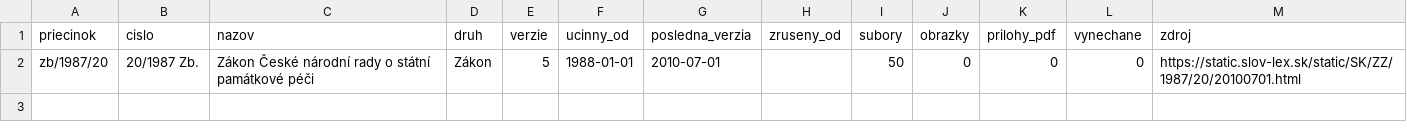
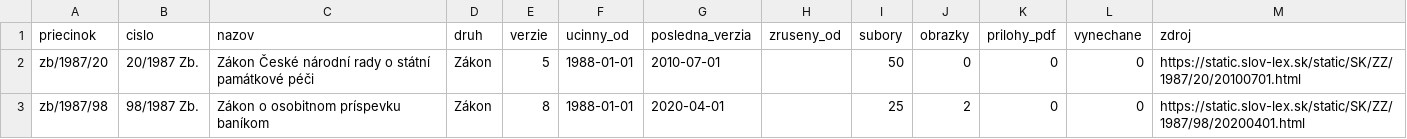
Before and after one commit to lexifina/slovakia-law, a CSV file: data/historia/1987.csv, drawn as a sheet.

Commit message:
História predpisov: ďalšie časové verzie 2 účinných predpisov (28 commitov)
Appended the other dated versions of 2 acts held since 2026-11-02 as their current version
(28 commits), data retrieved 2026-11-16: for each act every version Slov-Lex keeps, oldest first,
so its last commit is its newest text. These commits come after the version held before; each carries
the day it took effect (In-force), and readers take the newest commit whose In-force is on or before
the day asked (tools/ku_dnu.py does). Versions before the held one say so in a Backfill: trailer.
data/historia/<year>.csv lists the acts.

In-force: 2026-01-01
Kind: documentation

```diff
--- a/data/historia/1987.csv
+++ b/data/historia/1987.csv
@@ -2 +2,2 @@ priecinok,cislo,nazov,druh,verzie,ucinny_od,posledna_verzia,zruseny_od,subory,ob
 zb/1987/20,20/1987 Zb.,Zákon České národní rady o státní památkové péči,Zákon,5,1988-01-01,2010-07-01,,50,0,0,0,https://static.slov-lex.sk/static/SK/ZZ/1987/20/20100701.html
+zb/1987/98,98/1987 Zb.,Zákon o osobitnom príspevku baníkom,Zákon,8,1988-01-01,2020-04-01,,25,2,0,0,https://static.slov-lex.sk/static/SK/ZZ/1987/98/20200401.html
```
Also changed, not shown: 1 other file.
